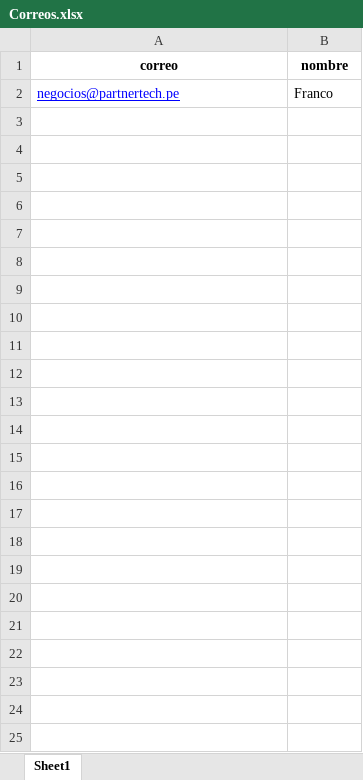
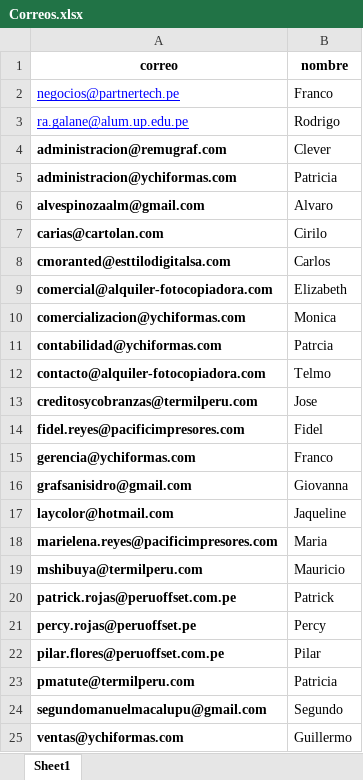
Before and after one commit to Franco-G/Correos-Masivos-Partner-Tech, an Excel workbook: Correos.xlsx, sheet Sheet1, drawn as a sheet; values as stored, in another font and other column widths than the file's, no borders; the diff names each change by its address in the sheet, - before the commit and + after, or states it on an @@ line.

```diff
--- a/Correos.xlsx (sheet Sheet1)
+++ b/Correos.xlsx (sheet Sheet1)
+row 3: ra.galane@alum.up.edu.pe | Rodrigo
+row 4: administracion@remugraf.com | Clever
+row 5: administracion@ychiformas.com | Patricia
+row 6: alvespinozaalm@gmail.com | Alvaro
+row 7: carias@cartolan.com | Cirilo
+row 8: cmoranted@esttilodigitalsa.com | Carlos
+row 9: comercial@alquiler-fotocopiadora.com | Elizabeth
+row 10: comercializacion@ychiformas.com | Monica
+row 11: contabilidad@ychiformas.com | Patrcia
+row 12: contacto@alquiler-fotocopiadora.com | Telmo
+row 13: creditosycobranzas@termilperu.com | Jose
+row 14: fidel.reyes@pacificimpresores.com | Fidel
+row 15: gerencia@ychiformas.com | Franco
+row 16: grafsanisidro@gmail.com | Giovanna
+row 17: laycolor@hotmail.com | Jaqueline
+row 18: marielena.reyes@pacificimpresores.com | Maria
+row 19: mshibuya@termilperu.com | Mauricio
+row 20: patrick.rojas@peruoffset.com.pe | Patrick
+row 21: percy.rojas@peruoffset.pe | Percy
+row 22: pilar.flores@peruoffset.com.pe | Pilar
+row 23: pmatute@termilperu.com | Patricia
+row 24: segundomanuelmacalupu@gmail.com | Segundo
+row 25: ventas@ychiformas.com | Guillermo
```
Also changed, not shown: 3 other files.
